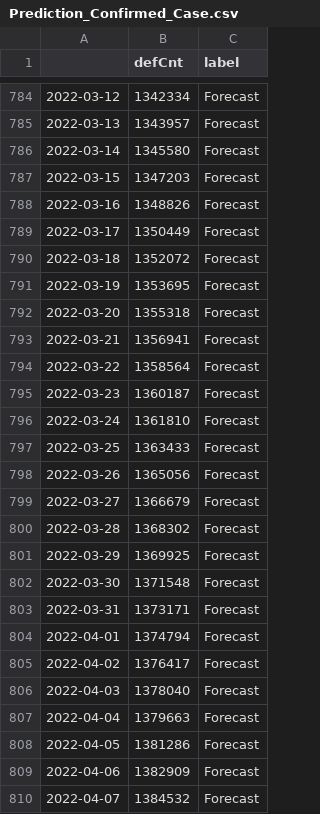
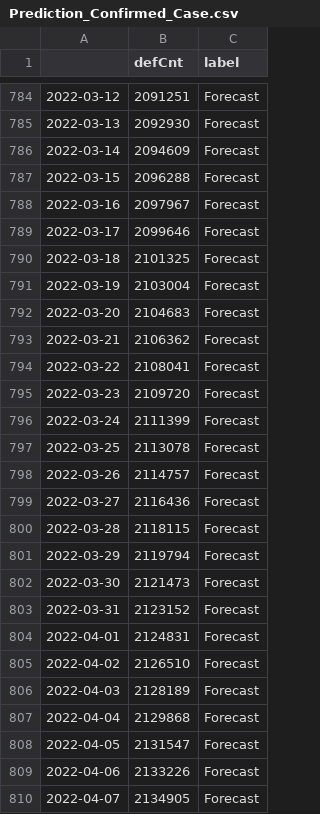
Before and after one commit to ominiv/Covid19View, a CSV file: DATA/Prediction_Confirmed_Case.csv, drawn as a sheet; only a part is shown, gaps mark what is left out; the diff covers the shown part only.

```diff
--- a/DATA/Prediction_Confirmed_Case.csv
+++ b/DATA/Prediction_Confirmed_Case.csv
@@ -784,27 +784,27 @@
-2022-03-12,1342334,Forecast
-2022-03-13,1343957,Forecast
-2022-03-14,1345580,Forecast
-2022-03-15,1347203,Forecast
-2022-03-16,1348826,Forecast
-2022-03-17,1350449,Forecast
-2022-03-18,1352072,Forecast
-2022-03-19,1353695,Forecast
-2022-03-20,1355318,Forecast
-2022-03-21,1356941,Forecast
-2022-03-22,1358564,Forecast
-2022-03-23,1360187,Forecast
-2022-03-24,1361810,Forecast
-2022-03-25,1363433,Forecast
-2022-03-26,1365056,Forecast
-2022-03-27,1366679,Forecast
-2022-03-28,1368302,Forecast
-2022-03-29,1369925,Forecast
-2022-03-30,1371548,Forecast
-2022-03-31,1373171,Forecast
-2022-04-01,1374794,Forecast
-2022-04-02,1376417,Forecast
-2022-04-03,1378040,Forecast
-2022-04-04,1379663,Forecast
-2022-04-05,1381286,Forecast
-2022-04-06,1382909,Forecast
-2022-04-07,1384532,Forecast
+2022-03-12,2091251,Forecast
+2022-03-13,2092930,Forecast
+2022-03-14,2094609,Forecast
+2022-03-15,2096288,Forecast
+2022-03-16,2097967,Forecast
+2022-03-17,2099646,Forecast
+2022-03-18,2101325,Forecast
+2022-03-19,2103004,Forecast
+2022-03-20,2104683,Forecast
+2022-03-21,2106362,Forecast
+2022-03-22,2108041,Forecast
+2022-03-23,2109720,Forecast
+2022-03-24,2111399,Forecast
+2022-03-25,2113078,Forecast
+2022-03-26,2114757,Forecast
+2022-03-27,2116436,Forecast
+2022-03-28,2118115,Forecast
+2022-03-29,2119794,Forecast
+2022-03-30,2121473,Forecast
+2022-03-31,2123152,Forecast
+2022-04-01,2124831,Forecast
+2022-04-02,2126510,Forecast
+2022-04-03,2128189,Forecast
+2022-04-04,2129868,Forecast
+2022-04-05,2131547,Forecast
+2022-04-06,2133226,Forecast
+2022-04-07,2134905,Forecast
```
Also changed, not shown: 10 added rows and 57 edited cells elsewhere in this file, DATA/Merged_Data.csv, DATA/VaccineStat.csv, 10 other files.
